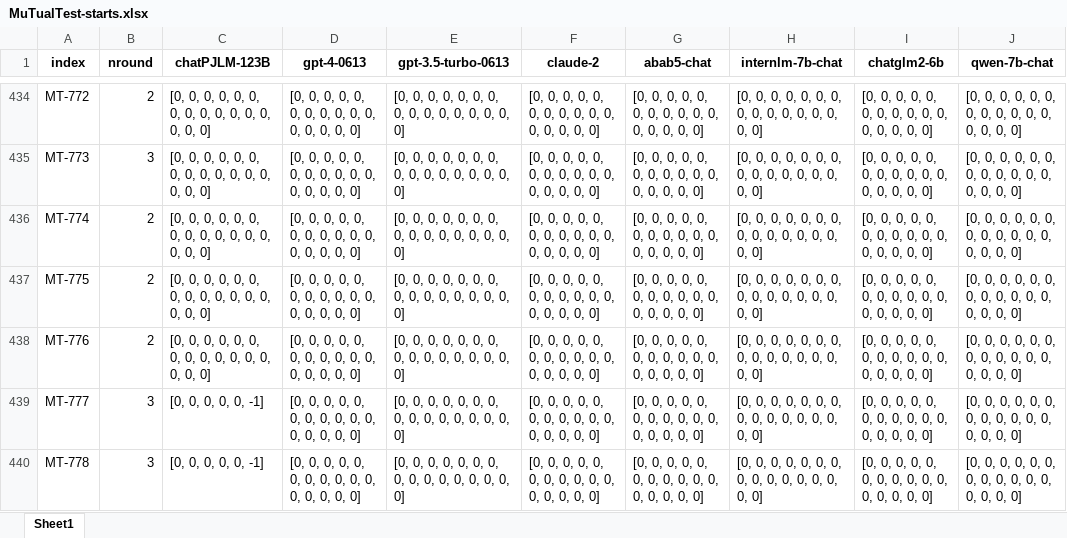
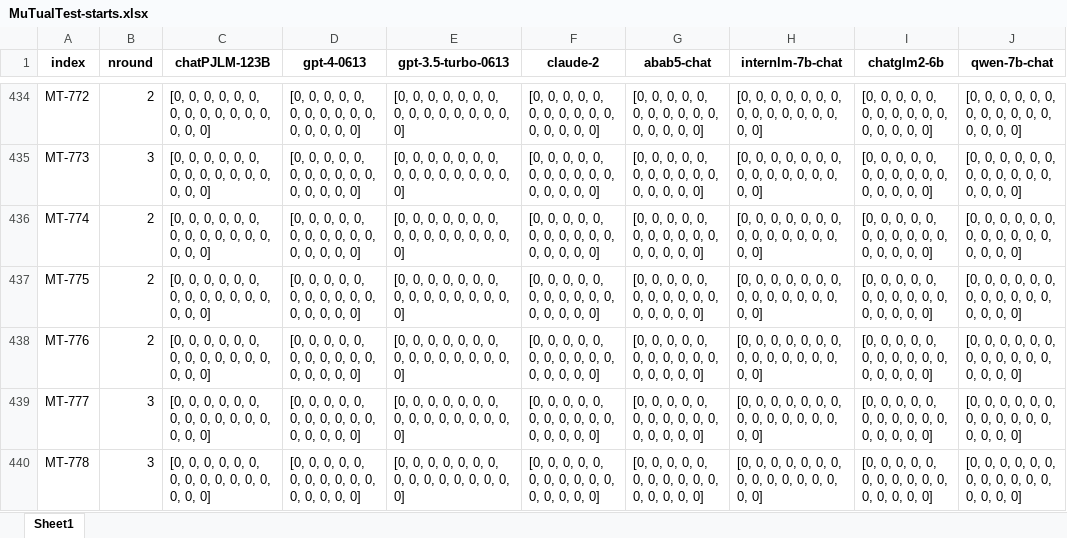
Before and after one commit to open-compass/BotChat, an Excel workbook: data/MuTualTest-starts.xlsx, sheet Sheet1, drawn as a sheet; only a part is shown, gaps mark what is left out; values as stored, in another font and other column widths than the file's, no borders; the diff covers the shown part only; the diff names each change by its address in the sheet, - before the commit and + after, or states it on an @@ line.

```diff
--- a/data/MuTualTest-starts.xlsx (sheet Sheet1)
+++ b/data/MuTualTest-starts.xlsx (sheet Sheet1)
-C439:C440 (chatPJLM-123B): [0, 0, 0, 0, 0, -1]
+C439:C440 (chatPJLM-123B): [0, 0, 0, 0, 0, 0, 0, 0, 0, 0, 0, 0, 0, 0, 0, 0]
```
Also changed, not shown: 9 edited cells elsewhere in this sheet, 2 other files.
